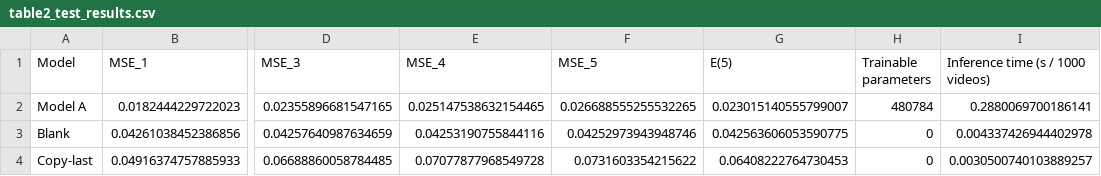
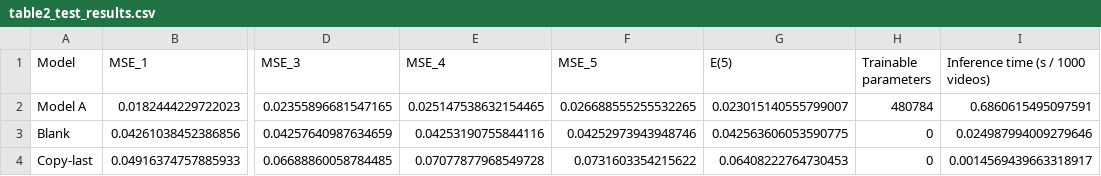
Before and after one commit to obaidhsn/25280049_Assignment2_DL4STG, a CSV file: results/table2_test_results.csv, drawn as a sheet; only a part is shown, gaps mark what is left out; the diff names each change by its address in the sheet, - before the commit and + after, or states it on an @@ line.

Commit message:
Add new figures, update results, and include trained models
- Added new GIF and PNG figures for mirror and rotation videos (fig6a).
- Introduced new figure for final model speed (figure6b).
- Updated training curves for model A (training_curves_modelA_seed1.png).
- Modified model A seed results with updated inference times in model_a_seed_results.csv.
- Revised test results for Model A, Blank, and Copy-last in table2_test_results.csv.
- Created new CSV files for models A to D and symmetrised models with respective metrics.
- Added trained models for B, C, and D with seeds 0 and 1.

```diff
--- a/results/table2_test_results.csv
+++ b/results/table2_test_results.csv
-I2 (Inference time (s / 1000 videos)): 0.2880069700186141
+I2 (Inference time (s / 1000 videos)): 0.6860615495097591
-I3 (Inference time (s / 1000 videos)): 0.004337426944402978
+I3 (Inference time (s / 1000 videos)): 0.024987994009279646
-I4 (Inference time (s / 1000 videos)): 0.0030500740103889257
+I4 (Inference time (s / 1000 videos)): 0.0014569439663318917
```
Also changed, not shown: results/model_a_seed_results.csv, 19 other files.
